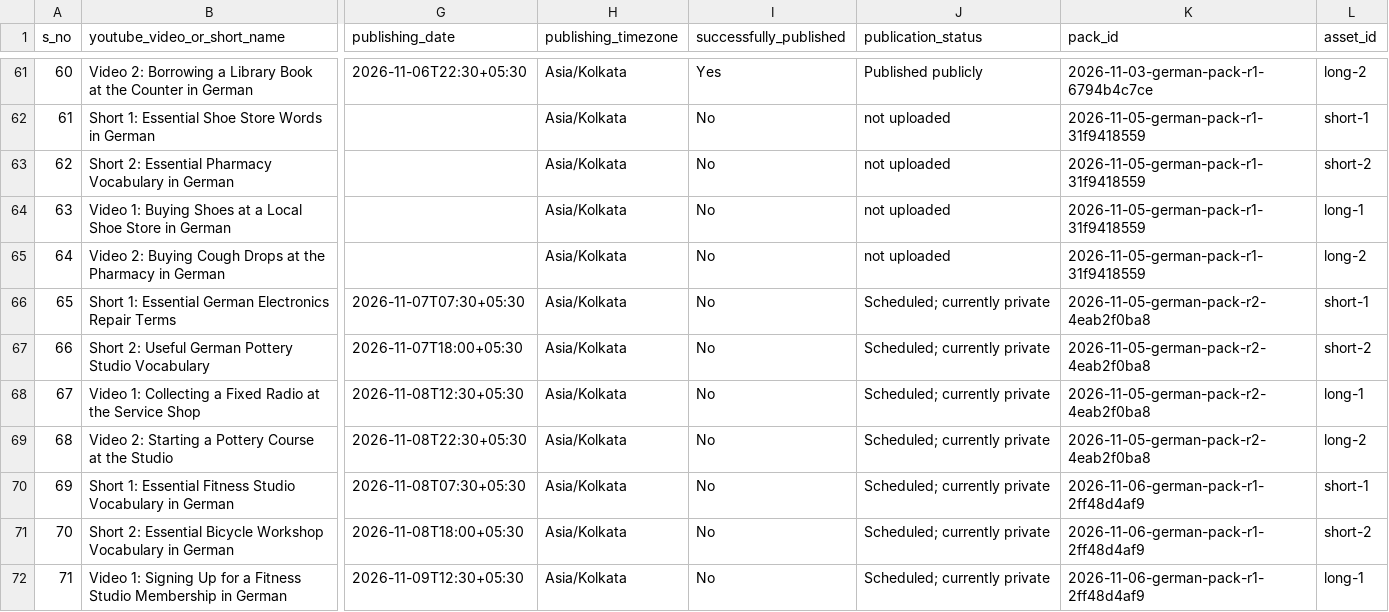
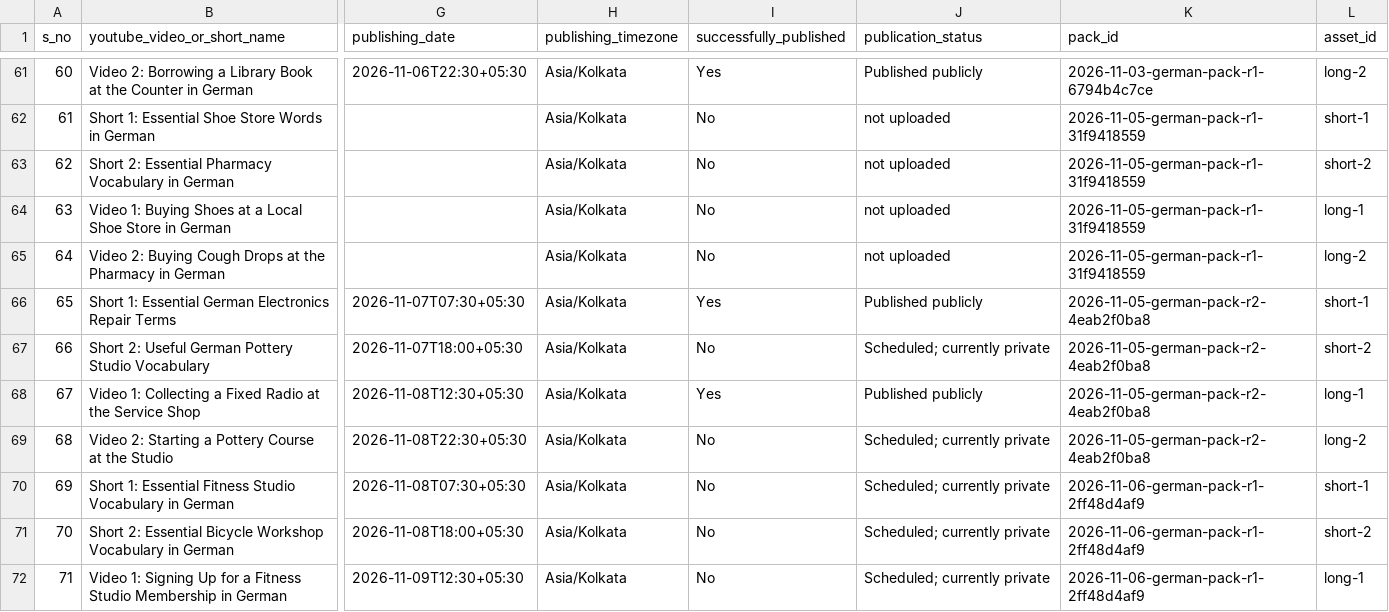
Before and after one commit to Indusvalley7/talkivana-automation, a CSV file: tracker/video_tracker.csv, drawn as a sheet; only a part is shown, gaps mark what is left out; the diff names each change by its address in the sheet, - before the commit and + after, or states it on an @@ line.

```diff
--- a/tracker/video_tracker.csv
+++ b/tracker/video_tracker.csv
-I66 (successfully_published): No
+I66 (successfully_published): Yes
-J66 (publication_status): Scheduled; currently private
+J66 (publication_status): Published publicly
-I68 (successfully_published): No
+I68 (successfully_published): Yes
-J68 (publication_status): Scheduled; currently private
+J68 (publication_status): Published publicly
```
